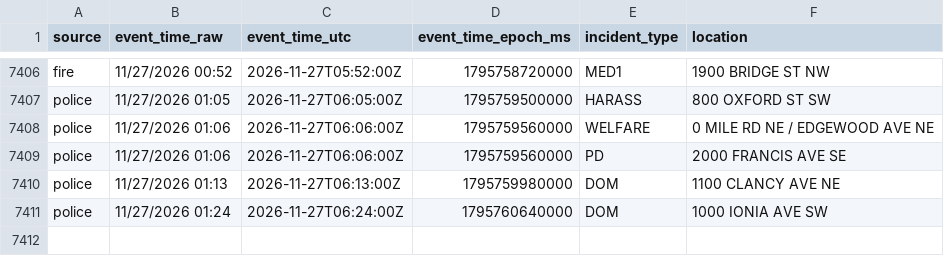
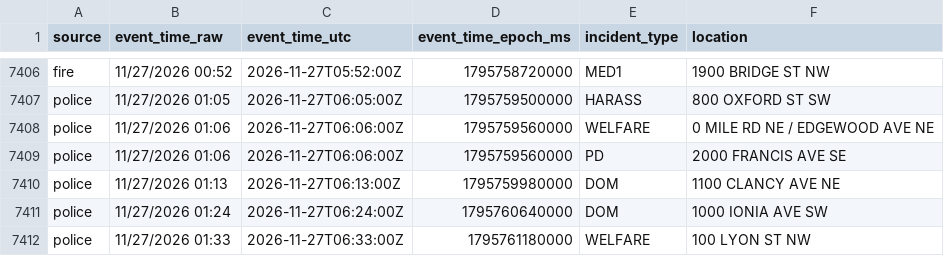
Before and after one commit to Cantica-Systems/kent-co-mi-dispatch, a CSV file: data/grcity/2026-11.csv, drawn as a sheet; only a part is shown, gaps mark what is left out.

```diff
--- a/data/grcity/2026-11.csv
+++ b/data/grcity/2026-11.csv
@@ -7411 +7411,2 @@ police,11/27/2026 01:13,2026-11-27T06:13:00Z,1795759980000,DOM,1100 CLANCY AVE N
 police,11/27/2026 01:24,2026-11-27T06:24:00Z,1795760640000,DOM,1000 IONIA AVE SW
+police,11/27/2026 01:33,2026-11-27T06:33:00Z,1795761180000,WELFARE,100 LYON ST NW
```
Also changed, not shown: 2 other files.
